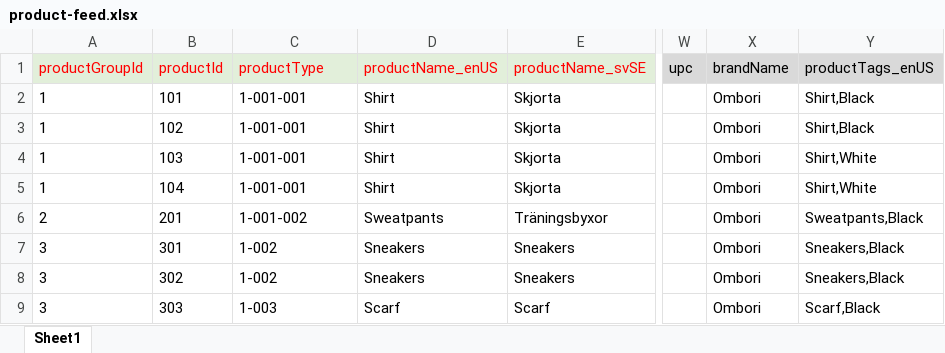
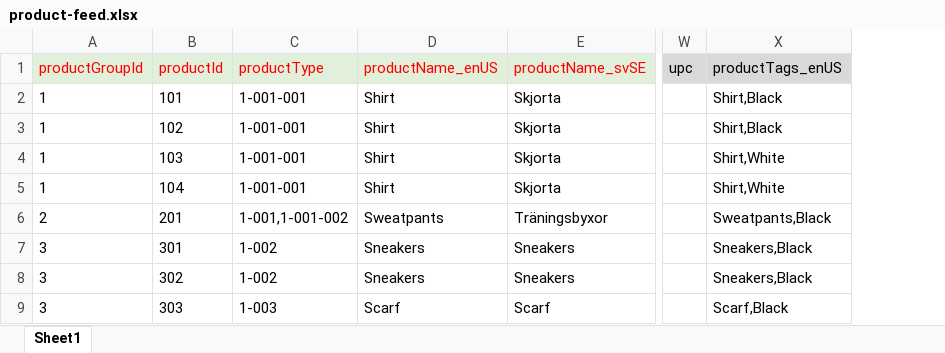
Before and after one commit to ombori/grid-pim-demo, an Excel workbook: src/files/product-feed.xlsx, sheet Sheet1, drawn as a sheet; only a part is shown, gaps mark what is left out; values as stored, in another font and other column widths than the file's, no borders; the diff names each change by its address in the sheet, - before the commit and + after, or states it on an @@ line.

Commit message:
feat: working push products demo

```diff
--- a/src/files/product-feed.xlsx (sheet Sheet1)
+++ b/src/files/product-feed.xlsx (sheet Sheet1)
-column X (brandName), rows 2-9: all Ombori
-C6 (productType): 1-001-002
+C6 (productType): 1-001,1-001-002
```
Also changed, not shown: 6 other files.
